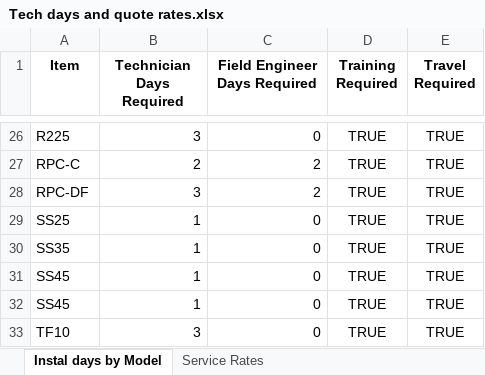
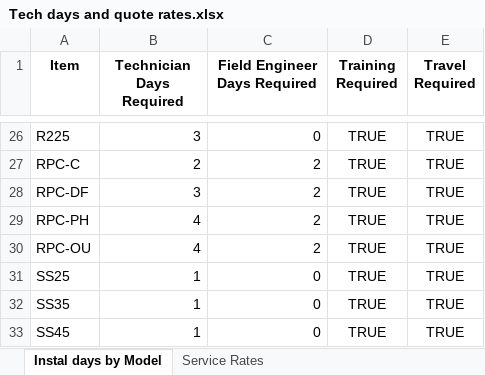
Before and after one commit to brandonhall112/CommissionPro, an Excel workbook: assets/Tech days and quote rates.xlsx, sheet Instal days by Model, drawn as a sheet; only a part is shown, gaps mark what is left out; the shorter side is filled out with more unchanged rows; values as stored, in another font and other column widths than the file's, no borders; table styles not drawn; the diff names each change by its address in the sheet, - before the commit and + after, or states it on an @@ line.

Commit message:
Add files via upload

```diff
--- a/assets/Tech days and quote rates.xlsx (sheet Instal days by Model)
+++ b/assets/Tech days and quote rates.xlsx (sheet Instal days by Model)
+row 29: RPC-PH | 4 | 2 | TRUE | TRUE
+row 30: RPC-OU | 4 | 2 | TRUE | TRUE
```
